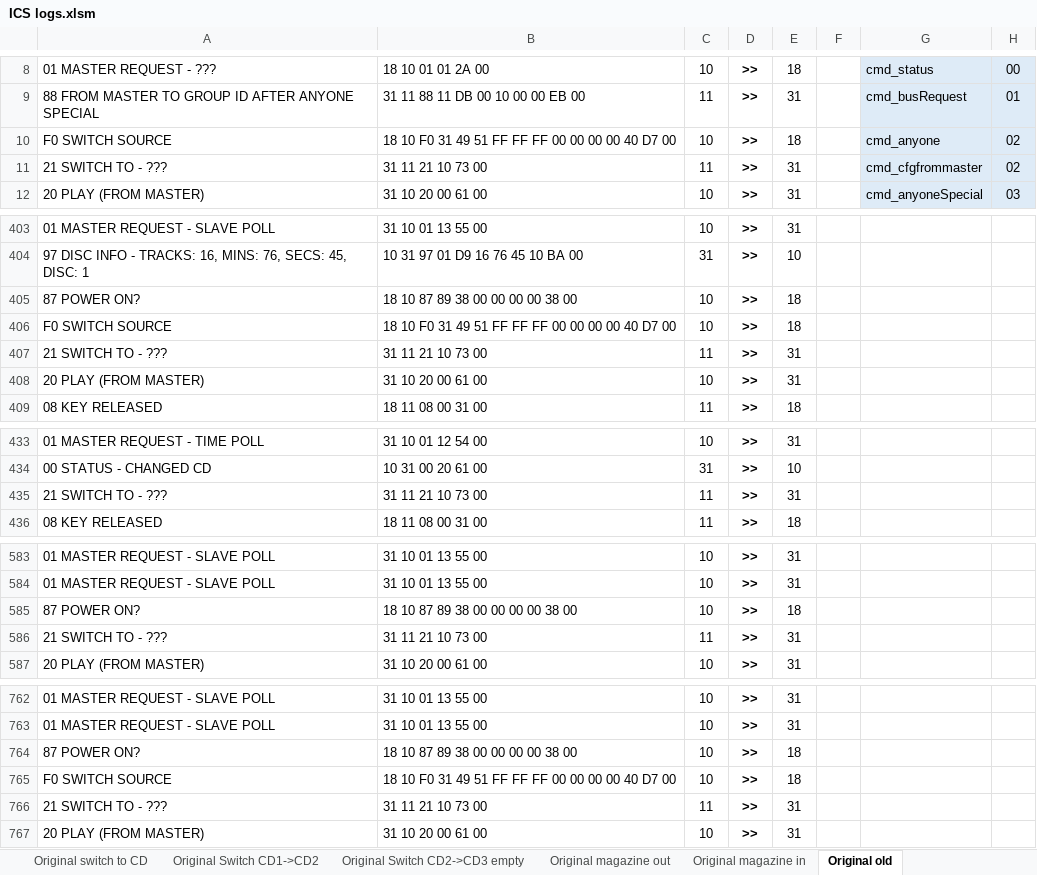
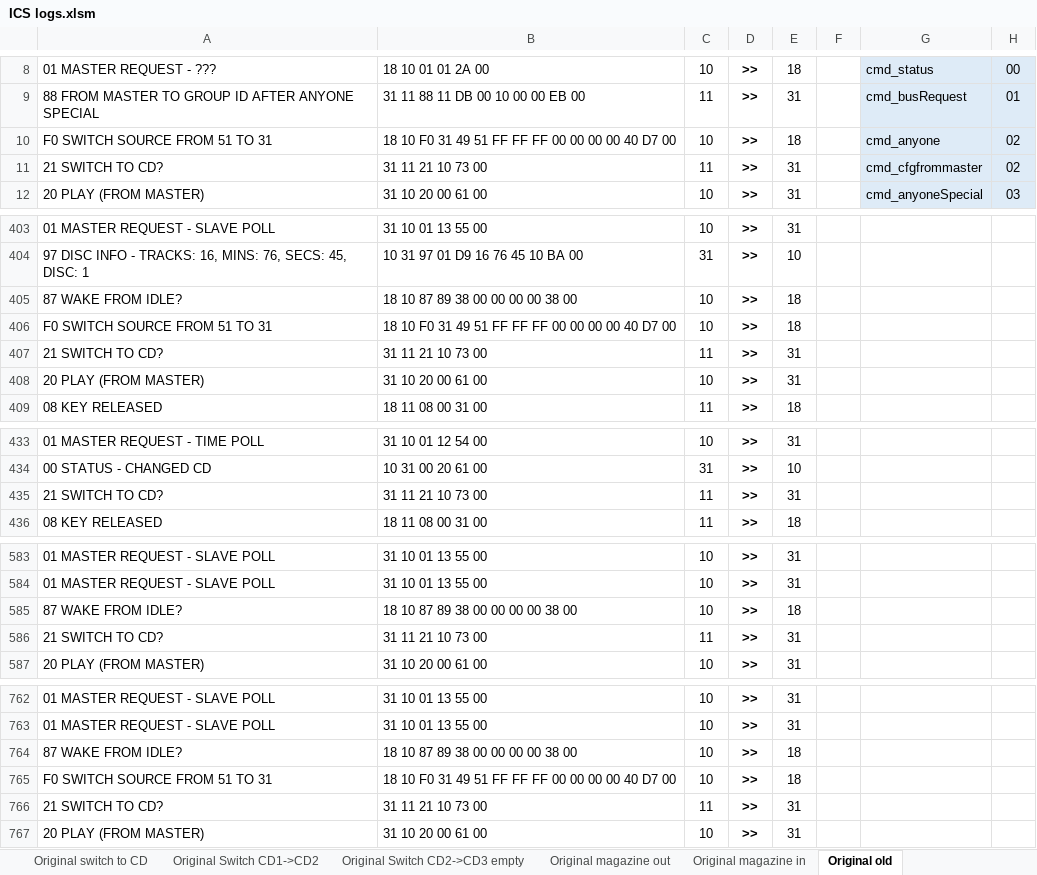
Before and after one commit to deividAlfa/Alfa-166-CD-Changer-Unilink-Emulator, an Excel workbook: DOCS/ICS logs.xlsm, sheet Original old, drawn as a sheet; only a part is shown, gaps mark what is left out; values as stored, in another font and other column widths than the file's, no borders; charts and pictures and conditional formats not drawn; the diff covers the shown part only; the diff names each change by its address in the sheet, - before the commit and + after, or states it on an @@ line.

```diff
--- a/DOCS/ICS logs.xlsm (sheet Original old)
+++ b/DOCS/ICS logs.xlsm (sheet Original old)
-A10: F0 SWITCH SOURCE
+A10: F0 SWITCH SOURCE FROM 51 TO 31
-A11: 21 SWITCH TO - ???
+A11: 21 SWITCH TO CD?
-A405: 87 POWER ON?
+A405: 87 WAKE FROM IDLE?
-A406: F0 SWITCH SOURCE
+A406: F0 SWITCH SOURCE FROM 51 TO 31
-A407: 21 SWITCH TO - ???
+A407: 21 SWITCH TO CD?
-A435: 21 SWITCH TO - ???
+A435: 21 SWITCH TO CD?
-A585: 87 POWER ON?
+A585: 87 WAKE FROM IDLE?
-A586: 21 SWITCH TO - ???
+A586: 21 SWITCH TO CD?
-A764: 87 POWER ON?
+A764: 87 WAKE FROM IDLE?
-A765: F0 SWITCH SOURCE
+A765: F0 SWITCH SOURCE FROM 51 TO 31
-A766: 21 SWITCH TO - ???
+A766: 21 SWITCH TO CD?
```
Also changed, not shown: 6 edited cells elsewhere in this sheet, sheet Original switch to CD, sheet Original Switch CD2->CD3 empty, sheet xCARLINK power-on, sheet xCARLINK changing, sheet Original magazine out, sheet Original power-on, 19 other files.
